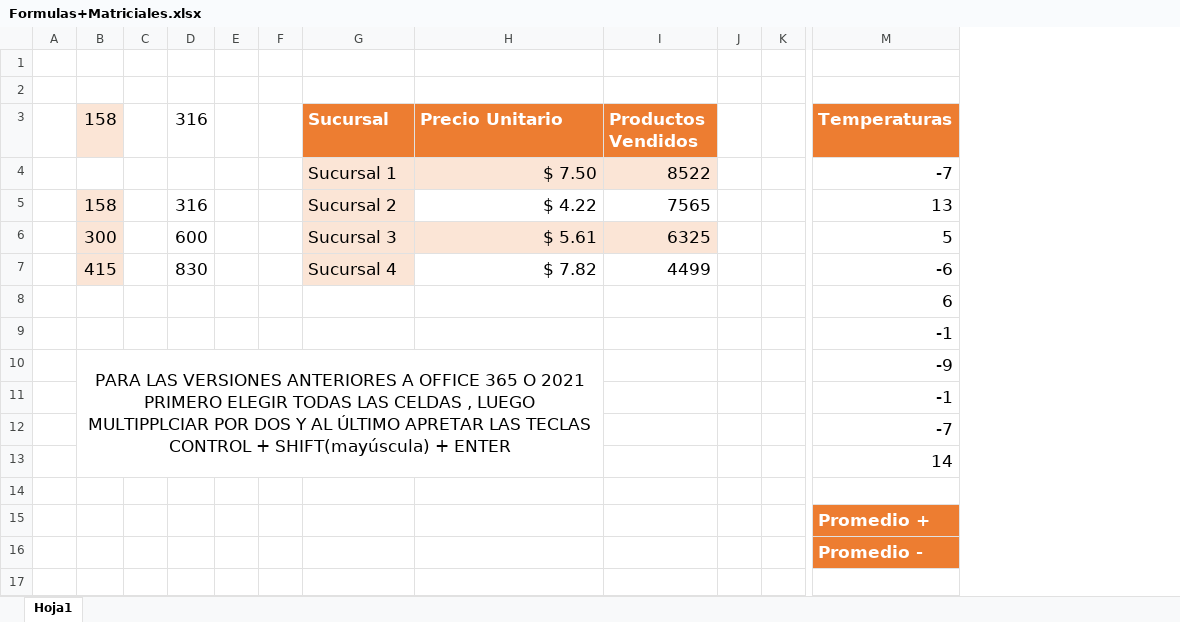
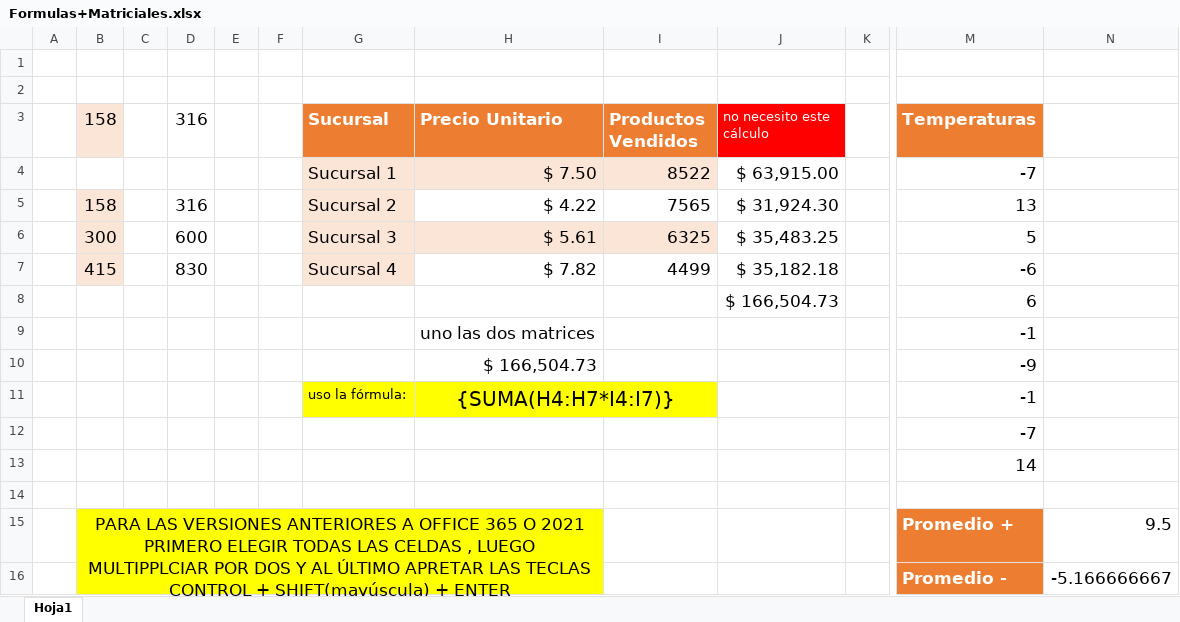
Before and after one commit to gustavopalaciosTecno/Excel_total, an Excel workbook: DÍA 4/Formulas+Matriciales.xlsx, sheet Hoja1, drawn as a sheet; only a part is shown, gaps mark what is left out; values as stored, in another font and other column widths than the file's, no borders; removed rows and columns are numbered as before the commit, all else as after; the diff names each change by its address in the sheet, - before the commit and + after, or states it on an @@ line.

Commit message:
Excel Total

```diff
--- a/DÍA 4/Formulas+Matriciales.xlsx (sheet Hoja1)
+++ b/DÍA 4/Formulas+Matriciales.xlsx (sheet Hoja1)
-column J, empty
+column J (no necesito este cálculo), rows 4-8: $ 63,915.00 | $ 31,924.30 | $ 35,483.25 | $ 35,182.18 | $ 166,504.73
+column N, rows 15-16: 9.5 | -5.166666667
-H9 (Precio Unitario): (empty)
+H9 (Precio Unitario): uno las dos matrices
-B10 (158): PARA LAS VERSIONES ANTERIORES A OFFICE 365 O 2021 PRIMERO ELEGIR TODAS LAS CELDAS , LUEGO MULTIPPLCIAR POR DOS Y AL ÚLTIMO APRETAR LAS TECLAS CONTROL + SHIFT(mayúscula) + ENTER
+B10 (158): (empty)
-B10:H13 merged
-H10 (Precio Unitario): (empty)
+H10 (Precio Unitario): $ 166,504.73
-G11 (Sucursal): (empty)
+G11 (Sucursal): uso la fórmula:
-G11:I11 fill: none
+G11:I11 fill: #FFFF00
-H11 (Precio Unitario): (empty)
+H11 (Precio Unitario): {SUMA(H4:H7*I4:I7)}
+H11:I11 merged
-B15 (158): (empty)
+B15 (158): PARA LAS VERSIONES ANTERIORES A OFFICE 365 O 2021 PRIMERO ELEGIR TODAS LAS CELDAS , LUEGO MULTIPPLCIAR POR DOS Y AL ÚLTIMO APRETAR LAS TECLAS CONTROL + SHIFT(mayúscula) + ENTER
-B15:H16 fill: none
+B15:H16 fill: #FFFF00
+B15:H16 merged
```
Also changed, not shown: 2 other files.
